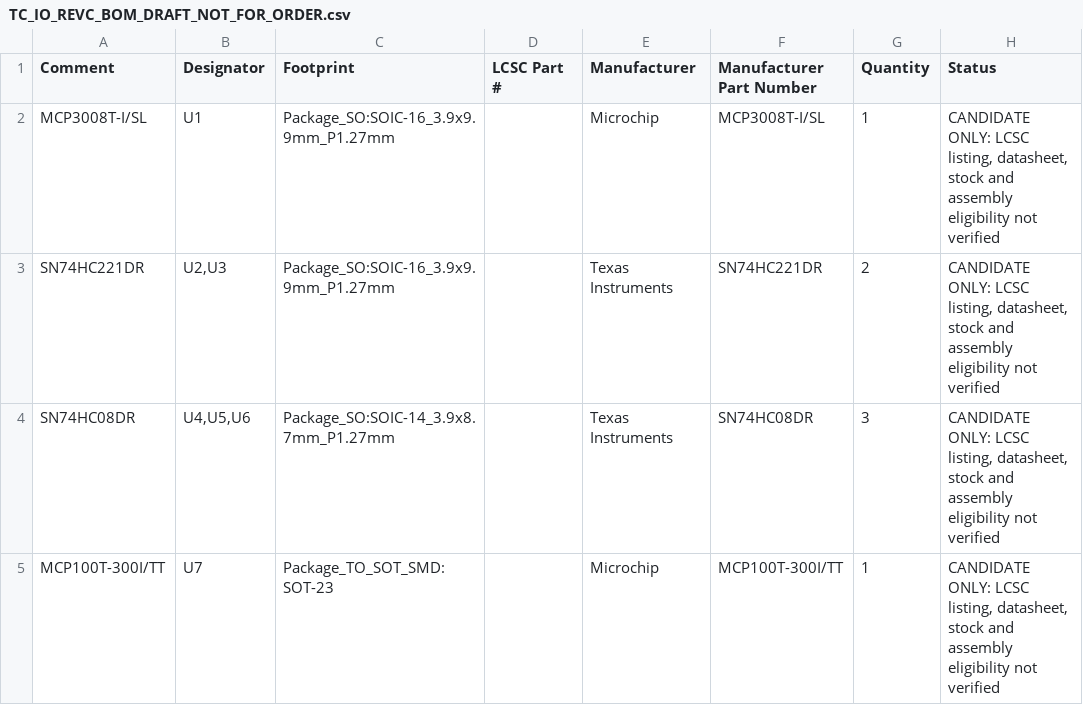
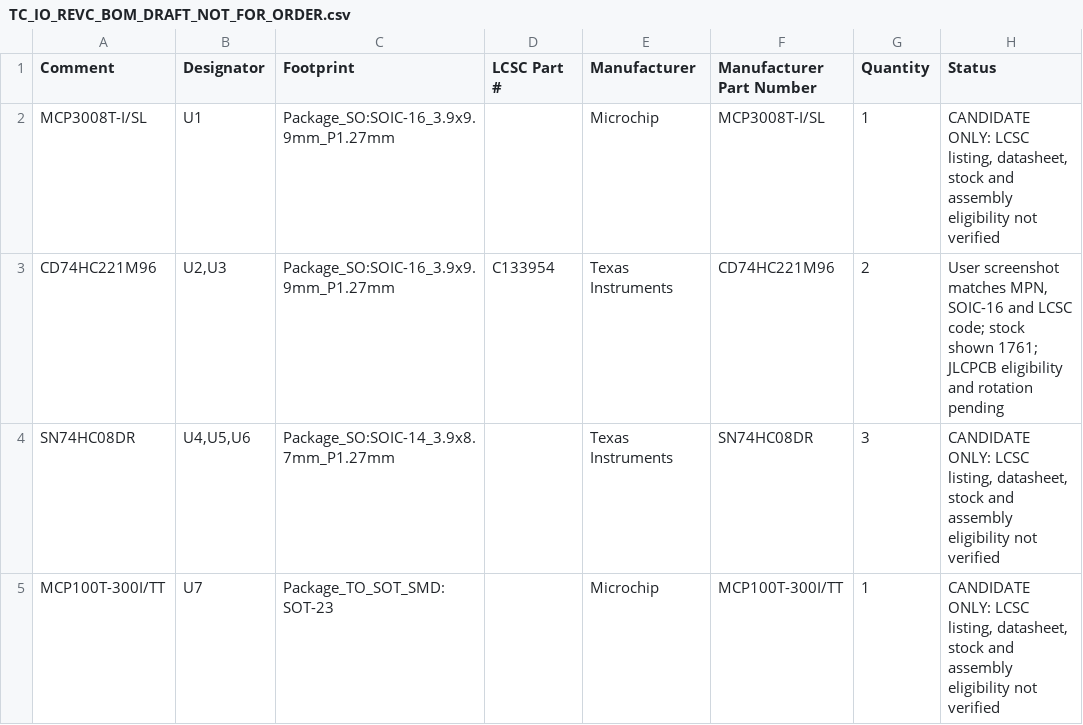
Before and after one commit to hankenken/Train_control, a CSV file: hardware/pcb/pcba/TC_IO_REVC_BOM_DRAFT_NOT_FOR_ORDER.csv, drawn as a sheet; only a part is shown.

```diff
--- a/hardware/pcb/pcba/TC_IO_REVC_BOM_DRAFT_NOT_FOR_ORDER.csv
+++ b/hardware/pcb/pcba/TC_IO_REVC_BOM_DRAFT_NOT_FOR_ORDER.csv
@@ -2,3 +2,3 @@ Comment,Designator,Footprint,LCSC Part #,Manufacturer,Manufacturer Part Number,Q
 MCP3008T-I/SL,U1,Package_SO:SOIC-16_3.9x9.9mm_P1.27mm,,Microchip,MCP3008T-I/SL,1,"CANDIDATE ONLY: LCSC listing, datasheet, stock and assembly eligibility not verified"
-SN74HC221DR,"U2,U3",Package_SO:SOIC-16_3.9x9.9mm_P1.27mm,,Texas Instruments,SN74HC221DR,2,"CANDIDATE ONLY: LCSC listing, datasheet, stock and assembly eligibility not verified"
+CD74HC221M96,"U2,U3",Package_SO:SOIC-16_3.9x9.9mm_P1.27mm,C133954,Texas Instruments,CD74HC221M96,2,"User screenshot matches MPN, SOIC-16 and LCSC code; stock shown 1761; JLCPCB eligibility and rotation pending"
 SN74HC08DR,"U4,U5,U6",Package_SO:SOIC-14_3.9x8.7mm_P1.27mm,,Texas Instruments,SN74HC08DR,3,"CANDIDATE ONLY: LCSC listing, datasheet, stock and assembly eligibility not verified"
```
Also changed, not shown: hardware/pcb/source/BOM_hand_assembly.csv, 42 other files.
